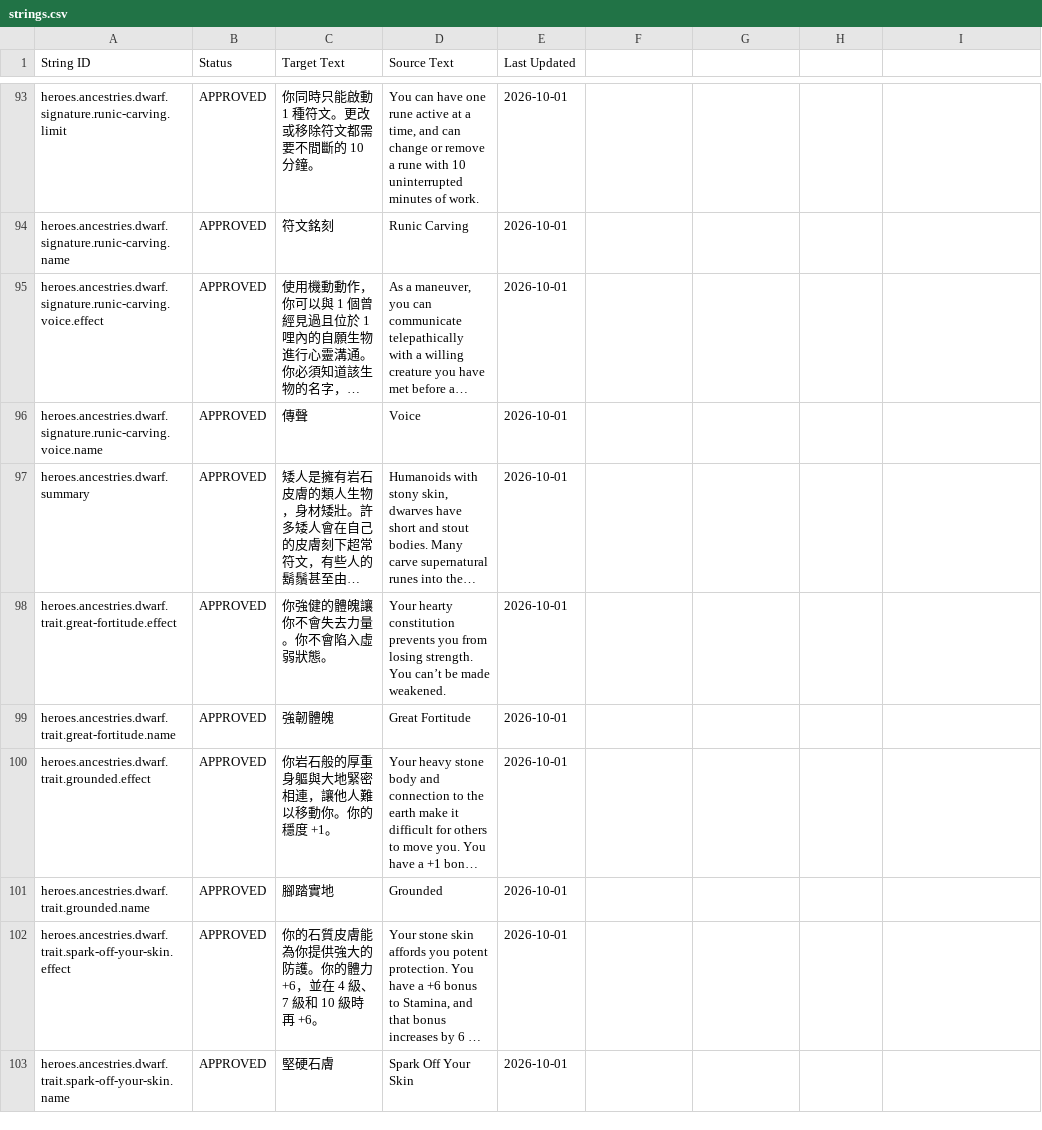
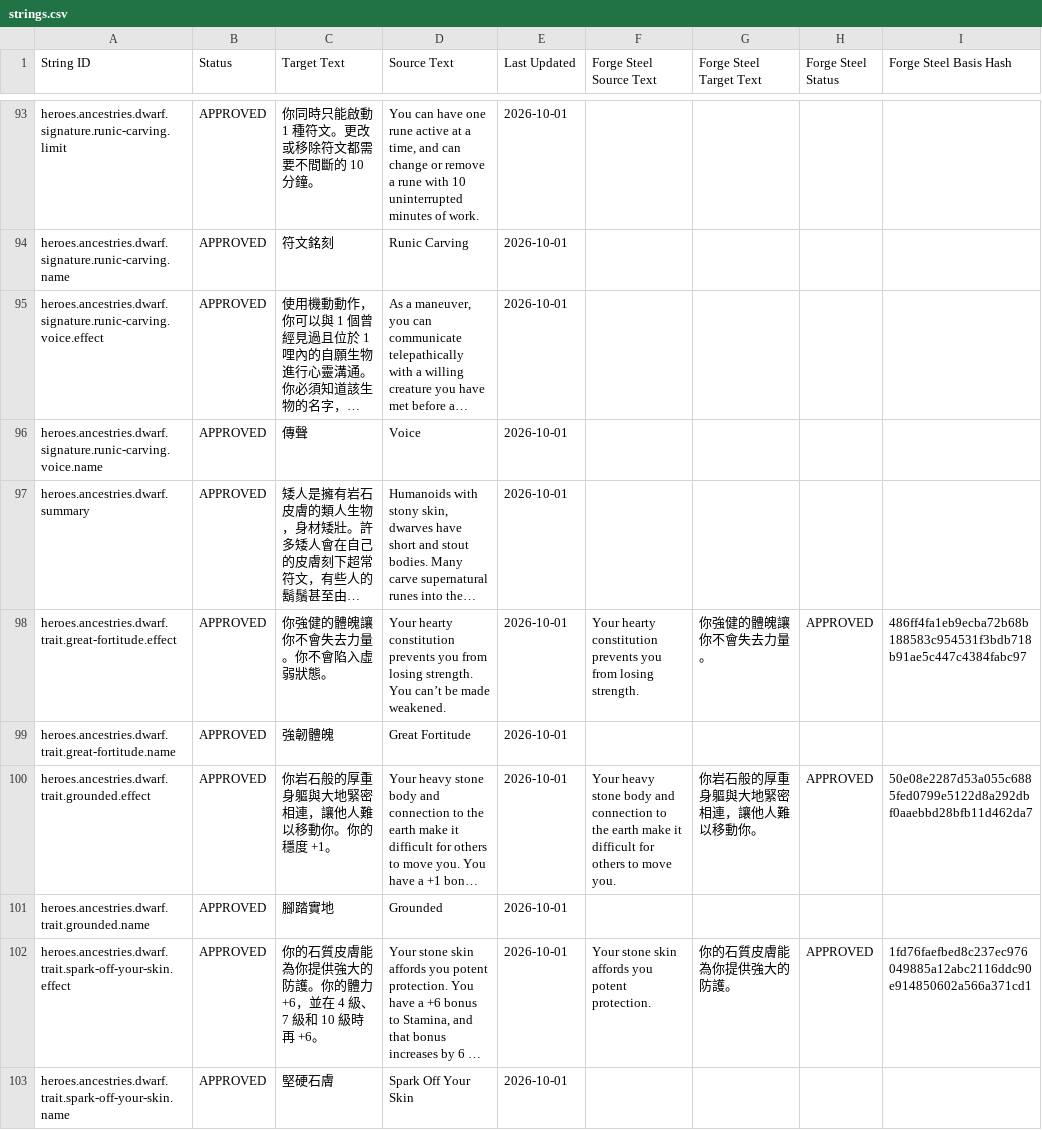
Before and after one commit to boyiad2110/forgesteel-zh-tw, a CSV file: l10n/sheet-snapshot/strings.csv, drawn as a sheet; only a part is shown, gaps mark what is left out; long unchanged cells end in …; the diff covers the shown part only; the diff names each change by its address in the sheet, - before the commit and + after, or states it on an @@ line.

```diff
--- a/l10n/sheet-snapshot/strings.csv
+++ b/l10n/sheet-snapshot/strings.csv
-F1: (empty)
+F1: Forge Steel Source Text
-G1: (empty)
+G1: Forge Steel Target Text
-H1: (empty)
+H1: Forge Steel Status
-I1: (empty)
+I1: Forge Steel Basis Hash
-F98 (Forge Steel Source Text): (empty)
+F98 (Forge Steel Source Text): Your hearty constitution prevents you from losing strength.
-G98 (Forge Steel Target Text): (empty)
+G98 (Forge Steel Target Text): 你強健的體魄讓你不會失去力量。
-H98 (Forge Steel Status): (empty)
+H98 (Forge Steel Status): APPROVED
-I98 (Forge Steel Basis Hash): (empty)
+I98 (Forge Steel Basis Hash): 486ff4fa1eb9ecba72b68b188583c954531f3bdb718b91ae5c447c4384fabc97
-F100 (Forge Steel Source Text): (empty)
+F100 (Forge Steel Source Text): Your heavy stone body and connection to the earth make it difficult for others to move you.
-G100 (Forge Steel Target Text): (empty)
+G100 (Forge Steel Target Text): 你岩石般的厚重身軀與大地緊密相連，讓他人難以移動你。
-H100 (Forge Steel Status): (empty)
+H100 (Forge Steel Status): APPROVED
-I100 (Forge Steel Basis Hash): (empty)
+I100 (Forge Steel Basis Hash): 50e08e2287d53a055c6885fed0799e5122d8a292dbf0aaebbd28bfb11d462da7
-F102 (Forge Steel Source Text): (empty)
+F102 (Forge Steel Source Text): Your stone skin affords you potent protection.
-G102 (Forge Steel Target Text): (empty)
+G102 (Forge Steel Target Text): 你的石質皮膚能為你提供強大的防護。
-H102 (Forge Steel Status): (empty)
+H102 (Forge Steel Status): APPROVED
-I102 (Forge Steel Basis Hash): (empty)
+I102 (Forge Steel Basis Hash): 1fd76faefbed8c237ec976049885a12abc2116ddc90e914850602a566a371cd1
```
Also changed, not shown: 44 edited cells elsewhere in this file, 11 other files.
